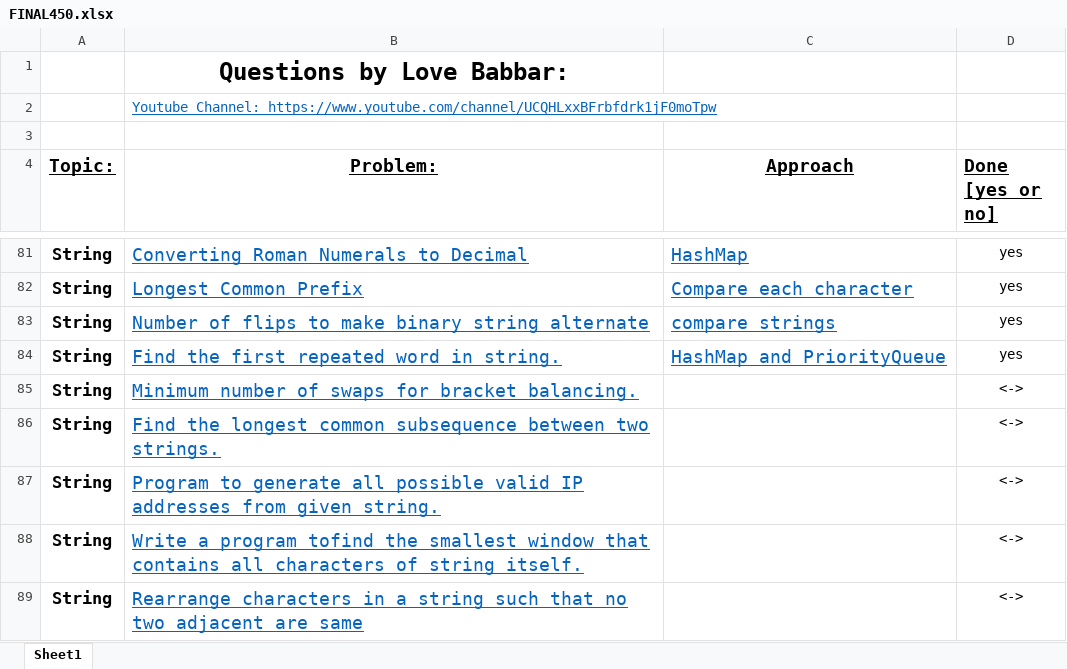
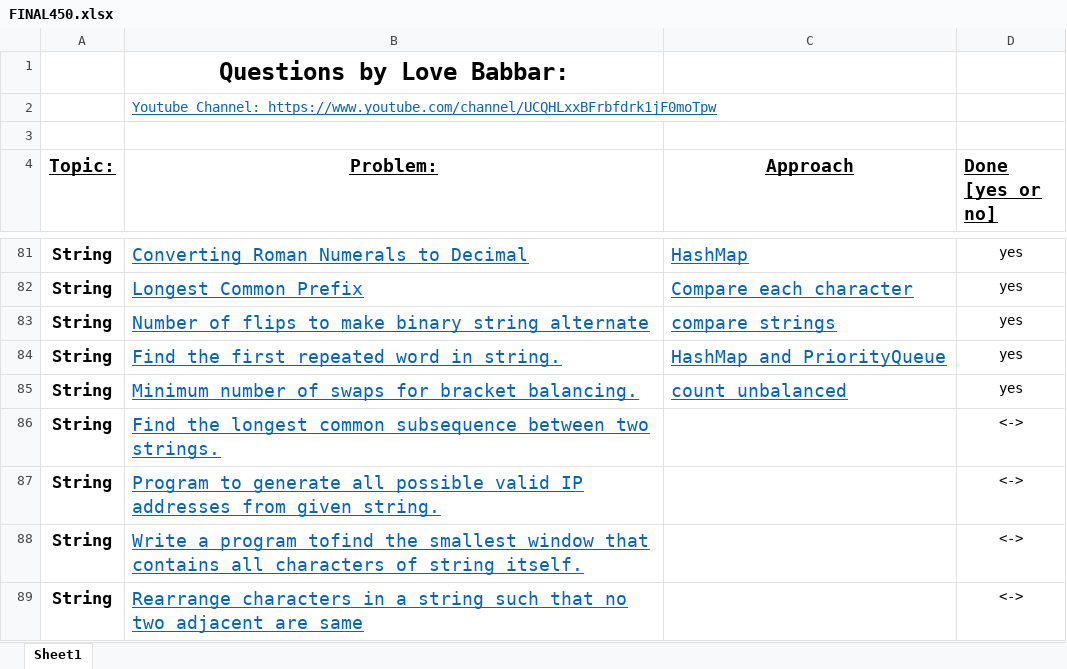
Before and after one commit to VishalGhai/Final-450, an Excel workbook: FINAL450.xlsx, sheet Sheet1, drawn as a sheet; only a part is shown, gaps mark what is left out; values as stored, in another font and other column widths than the file's, no borders; the diff names each change by its address in the sheet, - before the commit and + after, or states it on an @@ line.

```diff
--- a/FINAL450.xlsx (sheet Sheet1)
+++ b/FINAL450.xlsx (sheet Sheet1)
-C85 (Approach): (empty)
+C85 (Approach): count unbalanced
-D85 (Done [yes or no]): <->
+D85 (Done [yes or no]): yes
```
Also changed, not shown: 1 other file.
